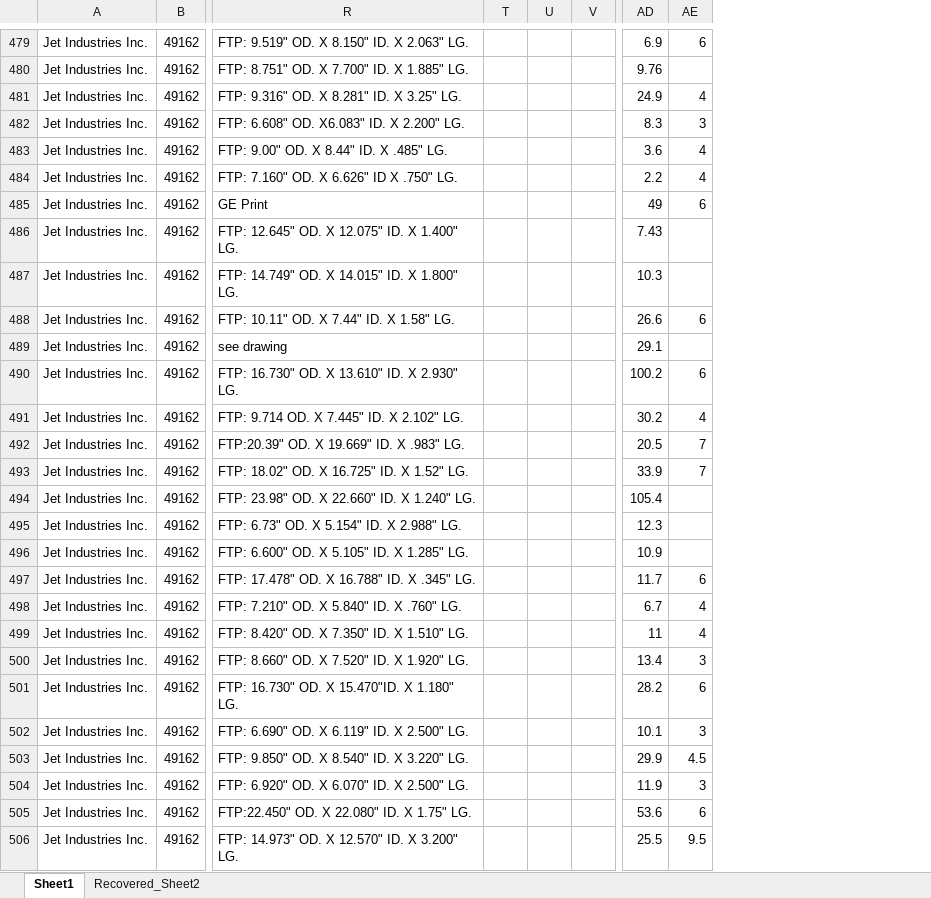
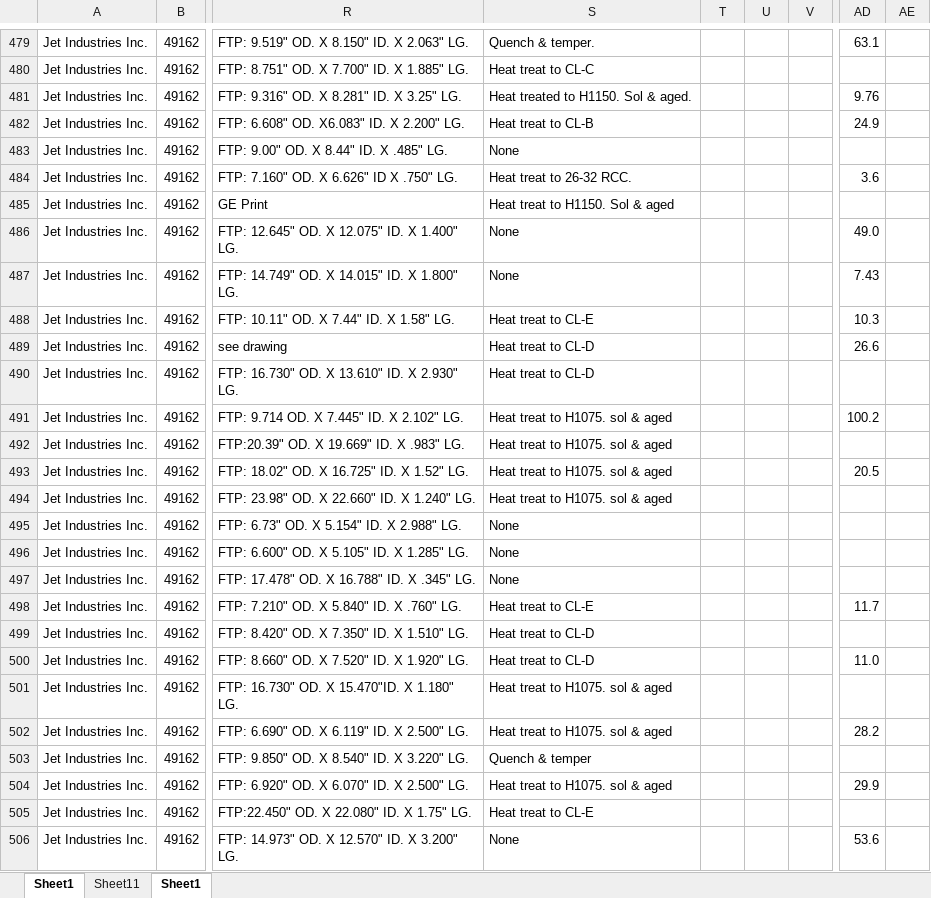
Before and after one commit to AndrewSmiley/better-csv, an Excel workbook: updates4.xlsx, sheet Sheet1, drawn as a sheet; only a part is shown, gaps mark what is left out; values as stored, in another font and other column widths than the file's, no cell formats; removed rows and columns are numbered as before the commit, all else as after; the diff covers the shown part only; the diff names each change by its address in the sheet, - before the commit and + after, or states it on an @@ line.

```diff
--- a/updates4.xlsx (sheet Sheet1)
+++ b/updates4.xlsx (sheet Sheet1)
-sheet tab: Recovered_Sheet2
+sheet tab: Sheet11
@@ sheet tab order changed: Sheet1 | Sheet11 | Sheet1 @@
-column T, empty
-column U, empty
@@ column S unhidden, rows 479-506: Quench & temper. | Heat treat to CL-C | Heat treated to H1150. Sol & aged. | Heat treat to CL-B | None | Heat treat to 26-32 RCC. | Heat treat to H1150. Sol & aged | None | None | Heat treat to CL-E | Heat treat to CL-D | Heat treat to CL-D | Heat treat to H1075. sol & aged | Heat treat to H1075. sol & aged | Heat treat to H1075. sol & aged | Heat treat to H1075. sol & aged | None | None | None | Heat treat to CL-E | Heat treat to CL-D | Heat treat to CL-D | Heat treat to H1075. sol & aged | Heat treat to H1075. sol & aged | Quench & temper | Heat treat to H1075. sol & aged | Heat treat to CL-E | None @@
+column T, empty
+column U, empty
-column AE, rows 479-506: 6 |  | 4 | 3 | 4 | 4 | 6 |  |  | 6 |  | 6 | 4 | 7 | 7 |  |  |  | 6 | 4 | 4 | 3 | 6 | 3 | 4.5 | 3 | 6 | 9.5
+column AE, empty
-AD479: 6.9
+AD479: 63.1
-AD480: 9.76
+AD480: (empty)
-AD481: 24.9
+AD481: 9.76
-AD482: 8.3
+AD482: 24.9
-AD483: 3.6
+AD483: (empty)
-AD484: 2.2
+AD484: 3.6
-AD485: 49
+AD485: (empty)
-AD486: 7.43
+AD486: 49.0
-AD487: 10.3
+AD487: 7.43
-AD488: 26.6
+AD488: 10.3
-AD489: 29.1
+AD489: 26.6
-AD490: 100.2
+AD490: (empty)
-AD491: 30.2
+AD491: 100.2
-AD492: 20.5
+AD492: (empty)
-AD493: 33.9
+AD493: 20.5
-AD494: 105.4
+AD494: (empty)
-AD495: 12.3
+AD495: (empty)
-AD496: 10.9
+AD496: (empty)
-AD497: 11.7
+AD497: (empty)
-AD498: 6.7
+AD498: 11.7
-AD499: 11
+AD499: (empty)
-AD500: 13.4
+AD500: 11.0
-AD501: 28.2
+AD501: (empty)
-AD502: 10.1
+AD502: 28.2
-AD503: 29.9
+AD503: (empty)
-AD504: 11.9
+AD504: 29.9
-AD505: 53.6
+AD505: (empty)
-AD506: 25.5
+AD506: 53.6
```
Also changed, not shown: 1477 edited cells elsewhere in this sheet, sheet Sheet11, cell formats, data/Copy of Combined File (2).xlsx, results/Copy of Combined File (2).xlsx, 9 other files.
